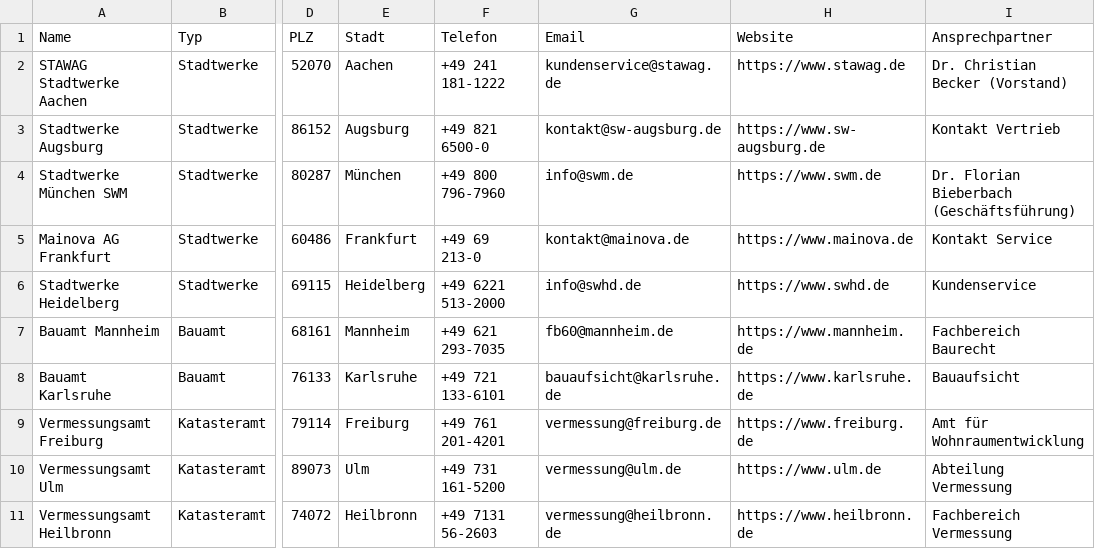
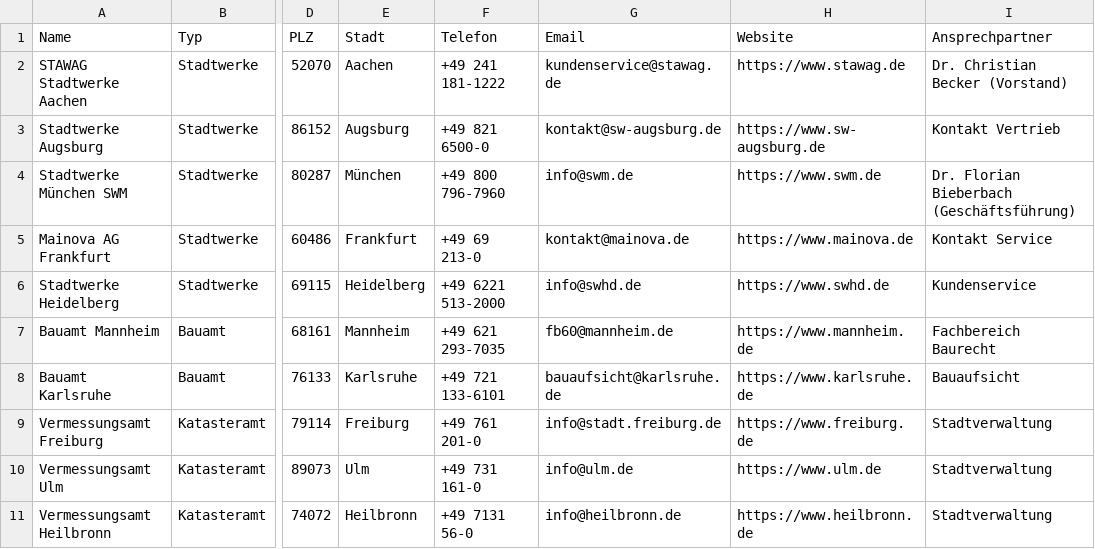
Before and after one commit to franzis-claw/stadtwerke-kontakte-sample, a CSV file: data.csv, drawn as a sheet; only a part is shown, gaps mark what is left out; the diff names each change by its address in the sheet, - before the commit and + after, or states it on an @@ line.

Commit message:
Update Katasteramt emails to verified safe addresses (info@)

```diff
--- a/data.csv
+++ b/data.csv
-F9 (Telefon): +49 761 201-4201
+F9 (Telefon): +49 761 201-0
-G9 (Email): vermessung@freiburg.de
+G9 (Email): info@stadt.freiburg.de
-I9 (Ansprechpartner): Amt für Wohnraumentwicklung
+I9 (Ansprechpartner): Stadtverwaltung
-F10 (Telefon): +49 731 161-5200
+F10 (Telefon): +49 731 161-0
-G10 (Email): vermessung@ulm.de
+G10 (Email): info@ulm.de
-I10 (Ansprechpartner): Abteilung Vermessung
+I10 (Ansprechpartner): Stadtverwaltung
-F11 (Telefon): +49 7131 56-2603
+F11 (Telefon): +49 7131 56-0
-G11 (Email): vermessung@heilbronn.de
+G11 (Email): info@heilbronn.de
-I11 (Ansprechpartner): Fachbereich Vermessung
+I11 (Ansprechpartner): Stadtverwaltung
```
